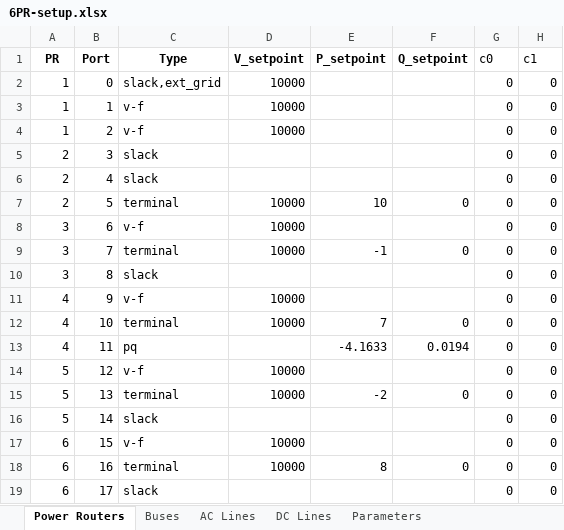
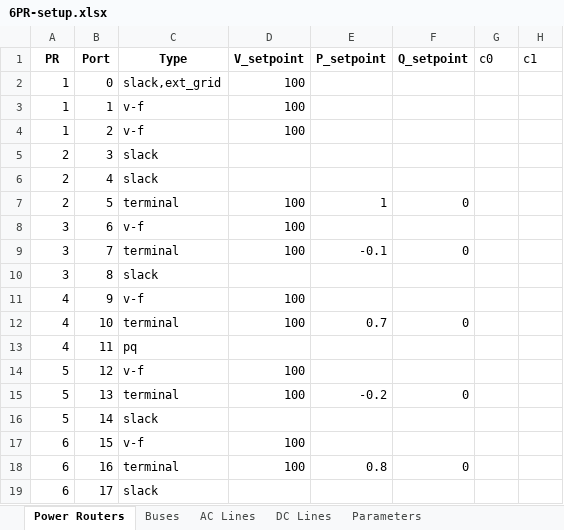
Before and after one commit to viniciusgadelha/prg-opf, an Excel workbook: data/examples/6PR-setup.xlsx, sheet Power Routers, drawn as a sheet; values as stored, in another font and other column widths than the file's, no borders; the diff names each change by its address in the sheet, - before the commit and + after, or states it on an @@ line.

```diff
--- a/data/examples/6PR-setup.xlsx (sheet Power Routers)
+++ b/data/examples/6PR-setup.xlsx (sheet Power Routers)
-D2:D4 (V_setpoint): 10000
+D2:D4 (V_setpoint): 100
-G2:G19 (c0): 0
+G2:G19 (c0): (empty)
-H2:H19 (c1): 0
+H2:H19 (c1): (empty)
-D7:D9 (V_setpoint): 10000
+D7:D9 (V_setpoint): 100
-E7 (P_setpoint): 10
+E7 (P_setpoint): 1
-E9 (P_setpoint): -1
+E9 (P_setpoint): -0.1
-D11:D12 (V_setpoint): 10000
+D11:D12 (V_setpoint): 100
-E12 (P_setpoint): 7
+E12 (P_setpoint): 0.7
-E13 (P_setpoint): -4.1633
+E13 (P_setpoint): (empty)
-F13 (Q_setpoint): 0.0194
+F13 (Q_setpoint): (empty)
-D14:D15 (V_setpoint): 10000
+D14:D15 (V_setpoint): 100
-E15 (P_setpoint): -2
+E15 (P_setpoint): -0.2
-D17:D18 (V_setpoint): 10000
+D17:D18 (V_setpoint): 100
-E18 (P_setpoint): 8
+E18 (P_setpoint): 0.8
```
Also changed, not shown: sheet AC Lines, data/sens_input.xlsx, 7 other files.
